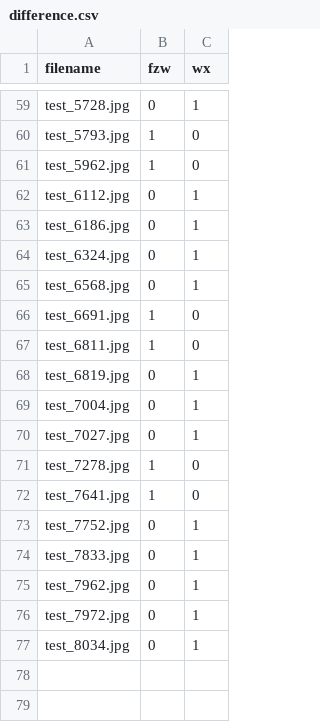
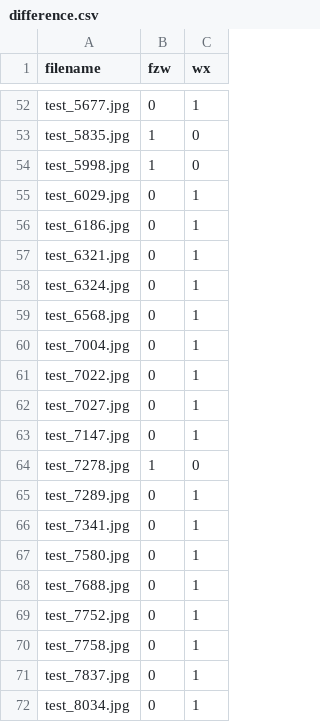
Before and after one commit to yurizzzzz/Face-Forgery-Detection, a CSV file: code/difference.csv, drawn as a sheet; only a part is shown, gaps mark what is left out; removed rows and columns are numbered as before the commit, all else as after; the diff covers the shown part only; the diff names each change by its address in the sheet, - before the commit and + after, or states it on an @@ line.

```diff
--- a/code/difference.csv
+++ b/code/difference.csv
-A52 (filename): test_5728.jpg
+A52 (filename): test_5677.jpg
-A53 (filename): test_5793.jpg
+A53 (filename): test_5835.jpg
-A54 (filename): test_5962.jpg
+A54 (filename): test_5998.jpg
-A55 (filename): test_6112.jpg
+A55 (filename): test_6029.jpg
+row 57: test_6321.jpg | 0 | 1
-row 66: test_6691.jpg | 1 | 0
-row 67: test_6811.jpg | 1 | 0
-row 68: test_6819.jpg | 0 | 1
+row 61: test_7022.jpg | 0 | 1
+row 63: test_7147.jpg | 0 | 1
-row 72: test_7641.jpg | 1 | 0
+row 65: test_7289.jpg | 0 | 1
+row 66: test_7341.jpg | 0 | 1
+row 67: test_7580.jpg | 0 | 1
+row 68: test_7688.jpg | 0 | 1
-A70 (filename): test_7833.jpg
+A70 (filename): test_7758.jpg
-row 75: test_7962.jpg | 0 | 1
-A71 (filename): test_7972.jpg
+A71 (filename): test_7837.jpg
```
Also changed, not shown: 12 added rows, 19 removed rows and 10 edited cells elsewhere in this file, 1 other file.
